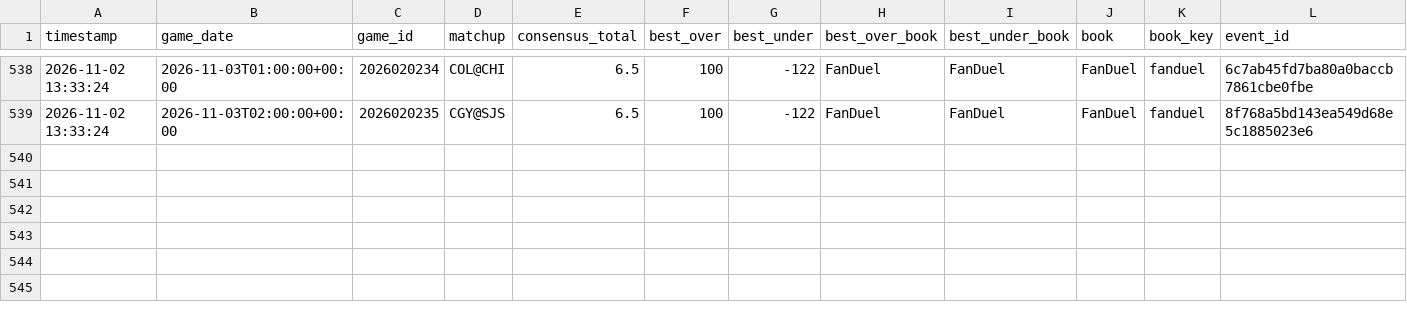
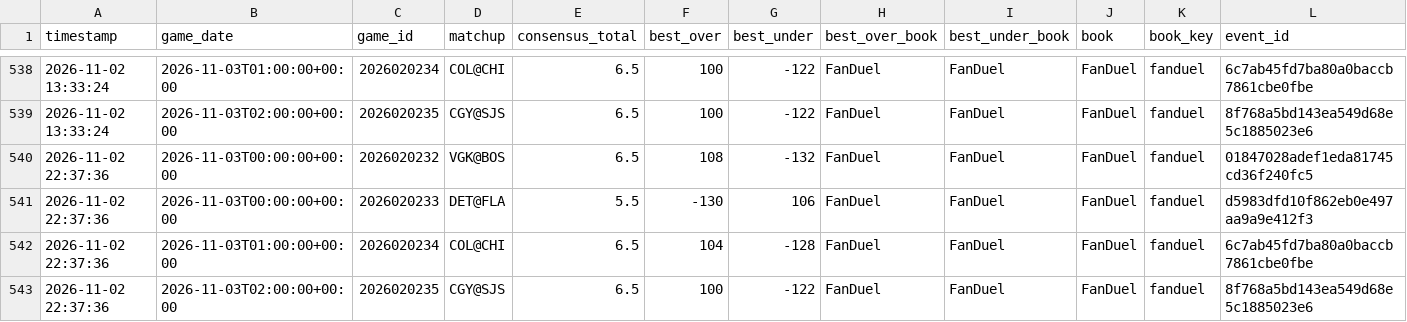
Before and after one commit to kirbypuckett031460-web/nhl, a CSV file: odds_history.csv, drawn as a sheet; only a part is shown, gaps mark what is left out; rows hold the shown columns only; the diff names each change by its address in the sheet, - before the commit and + after, or states it on an @@ line.

```diff
--- a/odds_history.csv
+++ b/odds_history.csv
+row 540: 2026-11-02 22:37:36 | 2026-11-03T00:00:00+00:00 | 2026020232 | VGK@BOS | 6.5 | 108 | -132 | FanDuel | FanDuel | FanDuel | fanduel | 01847028adef1eda81745cd36f240fc5
+row 541: 2026-11-02 22:37:36 | 2026-11-03T00:00:00+00:00 | 2026020233 | DET@FLA | 5.5 | -130 | 106 | FanDuel | FanDuel | FanDuel | fanduel | d5983dfd10f862eb0e497aa9a9e412f3
+row 542: 2026-11-02 22:37:36 | 2026-11-03T01:00:00+00:00 | 2026020234 | COL@CHI | 6.5 | 104 | -128 | FanDuel | FanDuel | FanDuel | fanduel | 6c7ab45fd7ba80a0baccb7861cbe0fbe
+row 543: 2026-11-02 22:37:36 | 2026-11-03T02:00:00+00:00 | 2026020235 | CGY@SJS | 6.5 | 100 | -122 | FanDuel | FanDuel | FanDuel | fanduel | 8f768a5bd143ea549d68e5c1885023e6
```
Also changed, not shown: bets_log.csv, 2 other files.
